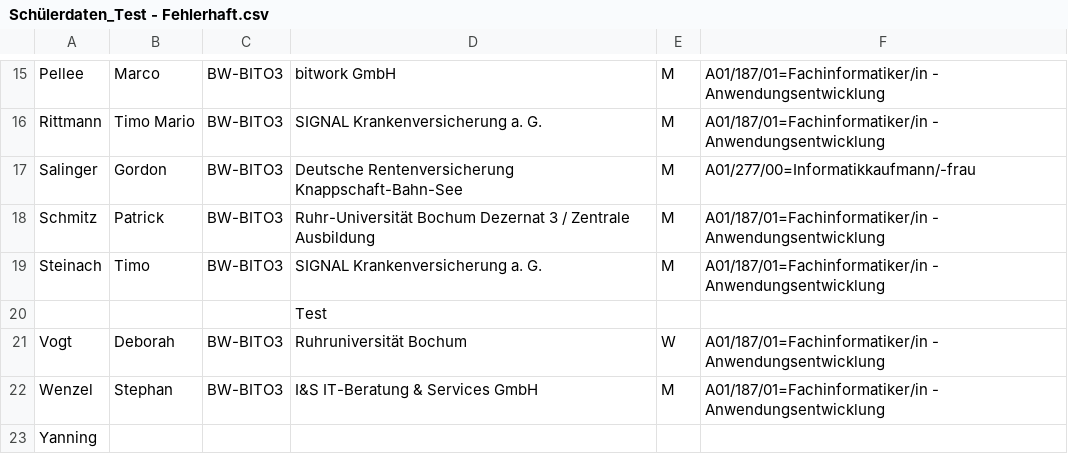
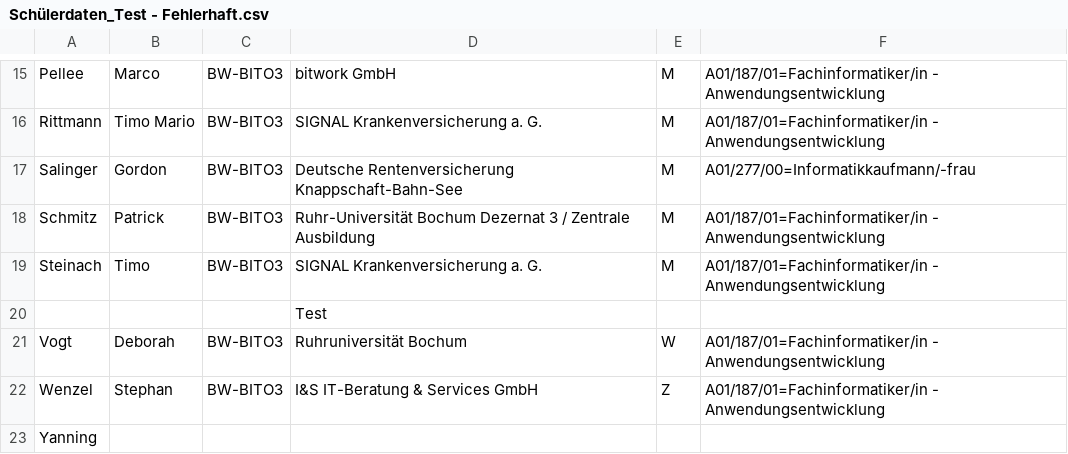
Before and after one commit to wanderinggeek/sitzordnung-app, a CSV file: Testdateien/Schülerdaten_Test - Fehlerhaft.csv, drawn as a sheet; only a part is shown, gaps mark what is left out.

```diff
--- a/Testdateien/Schülerdaten_Test - Fehlerhaft.csv
+++ b/Testdateien/Schülerdaten_Test - Fehlerhaft.csv
@@ -21,3 +21,3 @@ Steinach;Timo;BW-BITO3;SIGNAL Krankenversicherung a. G.;M;A01/187/01=Fachinforma
 Vogt;Deborah;BW-BITO3;Ruhruniversität Bochum;W;A01/187/01=Fachinformatiker/in - Anwendungsentwicklung
-Wenzel;Stephan;BW-BITO3;I&S IT-Beratung & Services GmbH;M;A01/187/01=Fachinformatiker/in - Anwendungsentwicklung
+Wenzel;Stephan;BW-BITO3;I&S IT-Beratung & Services GmbH;Z;A01/187/01=Fachinformatiker/in - Anwendungsentwicklung
 Yanning
```
Also changed, not shown: 1 other file.
